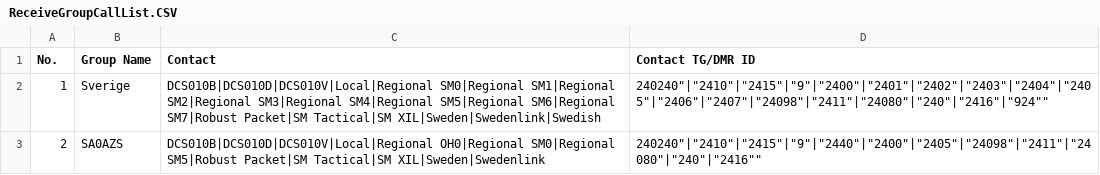
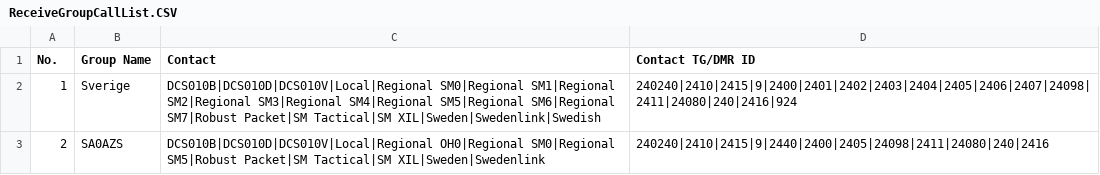
Before and after one commit to sa0azs/d578uv, a CSV file: ReceiveGroupCallList.CSV, drawn as a sheet.

```diff
--- a/ReceiveGroupCallList.CSV
+++ b/ReceiveGroupCallList.CSV
@@ -1,3 +1,3 @@
 "No.","Group Name","Contact","Contact TG/DMR ID"
-"1","Sverige","DCS010B|DCS010D|DCS010V|Local|Regional SM0|Regional SM1|Regional SM2|Regional SM3|Regional SM4|Regional SM5|Regional SM6|Regional SM7|Robust Packet|SM Tactical|SM XIL|Sweden|Swedenlink|Swedish",""240240"|"2410"|"2415"|"9"|"2400"|"2401"|"2402"|"2403"|"2404"|"2405"|"2406"|"2407"|"24098"|"2411"|"24080"|"240"|"2416"|"924""
-"2","SA0AZS","DCS010B|DCS010D|DCS010V|Local|Regional OH0|Regional SM0|Regional SM5|Robust Packet|SM Tactical|SM XIL|Sweden|Swedenlink",""240240"|"2410"|"2415"|"9"|"2440"|"2400"|"2405"|"24098"|"2411"|"24080"|"240"|"2416""
+"1","Sverige","DCS010B|DCS010D|DCS010V|Local|Regional SM0|Regional SM1|Regional SM2|Regional SM3|Regional SM4|Regional SM5|Regional SM6|Regional SM7|Robust Packet|SM Tactical|SM XIL|Sweden|Swedenlink|Swedish","240240|2410|2415|9|2400|2401|2402|2403|2404|2405|2406|2407|24098|2411|24080|240|2416|924"
+"2","SA0AZS","DCS010B|DCS010D|DCS010V|Local|Regional OH0|Regional SM0|Regional SM5|Robust Packet|SM Tactical|SM XIL|Sweden|Swedenlink","240240|2410|2415|9|2440|2400|2405|24098|2411|24080|240|2416"
```
Also changed, not shown: APRS.CSV, Channel.CSV, 3 other files.
